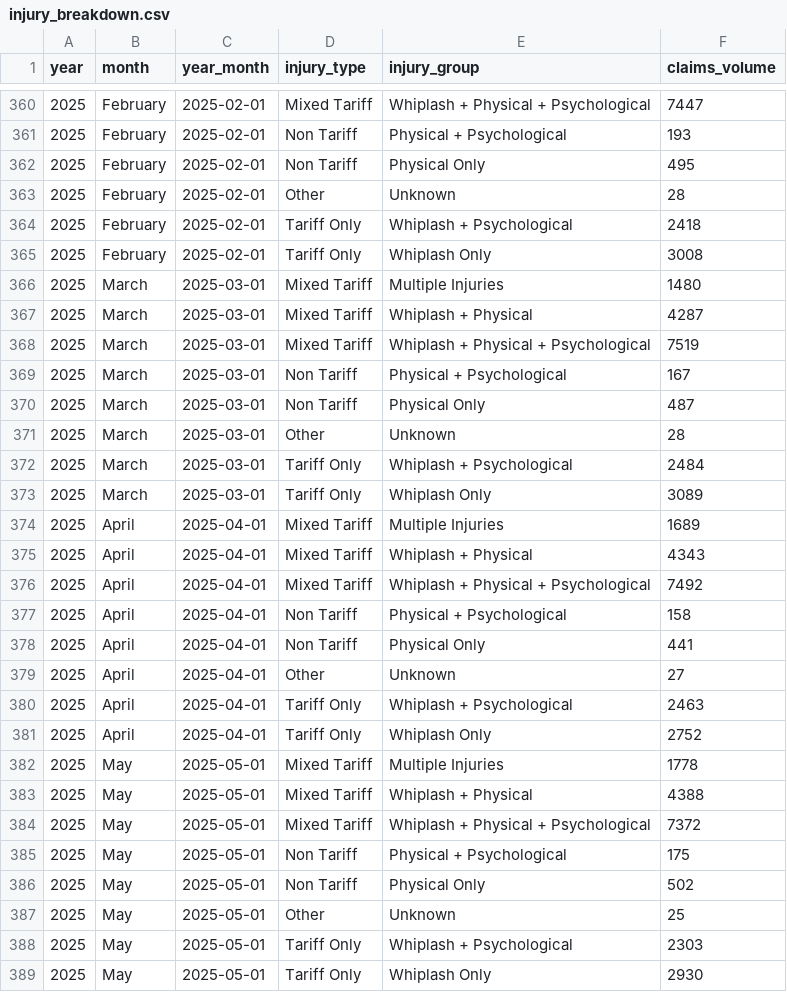
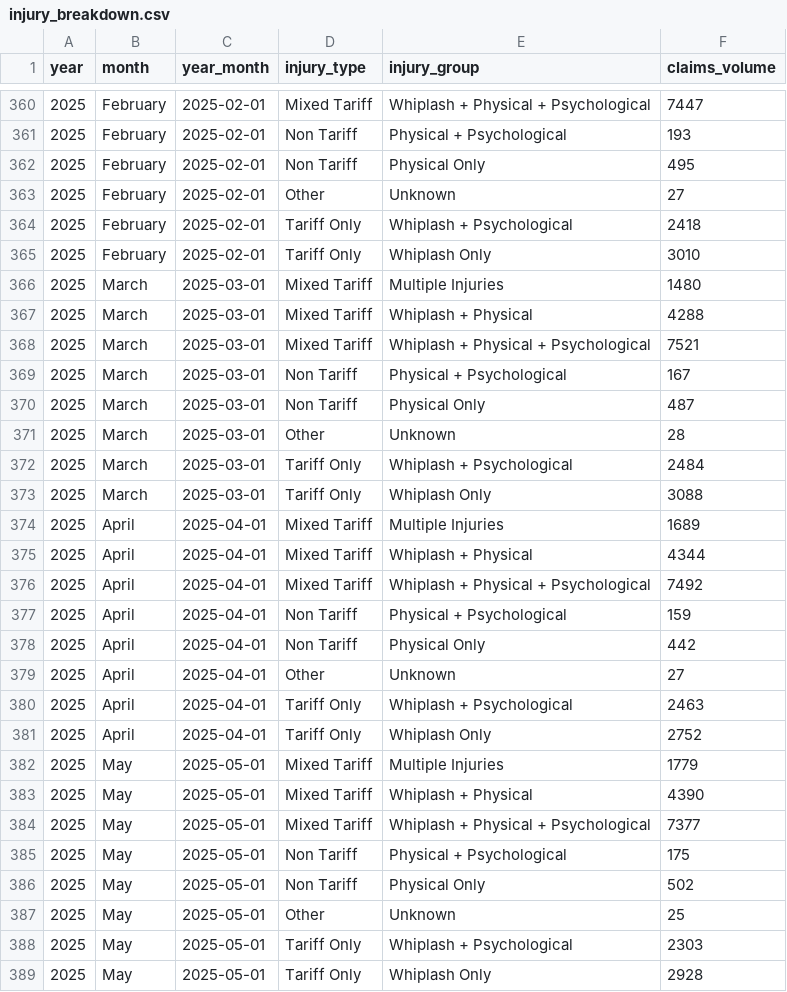
Before and after one commit to InjuryIQ/oic-portal-dashboard, a CSV file: assets/injury_breakdown.csv, drawn as a sheet; only a part is shown, gaps mark what is left out; the diff covers the shown part only.

```diff
--- a/assets/injury_breakdown.csv
+++ b/assets/injury_breakdown.csv
@@ -362,8 +362,8 @@ year,month,year_month,injury_type,injury_group,claims_volume
 2025,February,2025-02-01,Non Tariff,Physical Only,495
-2025,February,2025-02-01,Other,Unknown,28
+2025,February,2025-02-01,Other,Unknown,27
 2025,February,2025-02-01,Tariff Only,Whiplash + Psychological,2418
-2025,February,2025-02-01,Tariff Only,Whiplash Only,3008
+2025,February,2025-02-01,Tariff Only,Whiplash Only,3010
 2025,March,2025-03-01,Mixed Tariff,Multiple Injuries,1480
-2025,March,2025-03-01,Mixed Tariff,Whiplash + Physical,4287
-2025,March,2025-03-01,Mixed Tariff,Whiplash + Physical + Psychological,7519
+2025,March,2025-03-01,Mixed Tariff,Whiplash + Physical,4288
+2025,March,2025-03-01,Mixed Tariff,Whiplash + Physical + Psychological,7521
 2025,March,2025-03-01,Non Tariff,Physical + Psychological,167
@@ -372,8 +372,8 @@ year,month,year_month,injury_type,injury_group,claims_volume
 2025,March,2025-03-01,Tariff Only,Whiplash + Psychological,2484
-2025,March,2025-03-01,Tariff Only,Whiplash Only,3089
+2025,March,2025-03-01,Tariff Only,Whiplash Only,3088
 2025,April,2025-04-01,Mixed Tariff,Multiple Injuries,1689
-2025,April,2025-04-01,Mixed Tariff,Whiplash + Physical,4343
+2025,April,2025-04-01,Mixed Tariff,Whiplash + Physical,4344
 2025,April,2025-04-01,Mixed Tariff,Whiplash + Physical + Psychological,7492
-2025,April,2025-04-01,Non Tariff,Physical + Psychological,158
-2025,April,2025-04-01,Non Tariff,Physical Only,441
+2025,April,2025-04-01,Non Tariff,Physical + Psychological,159
+2025,April,2025-04-01,Non Tariff,Physical Only,442
 2025,April,2025-04-01,Other,Unknown,27
@@ -381,5 +381,5 @@ year,month,year_month,injury_type,injury_group,claims_volume
 2025,April,2025-04-01,Tariff Only,Whiplash Only,2752
-2025,May,2025-05-01,Mixed Tariff,Multiple Injuries,1778
-2025,May,2025-05-01,Mixed Tariff,Whiplash + Physical,4388
-2025,May,2025-05-01,Mixed Tariff,Whiplash + Physical + Psychological,7372
+2025,May,2025-05-01,Mixed Tariff,Multiple Injuries,1779
+2025,May,2025-05-01,Mixed Tariff,Whiplash + Physical,4390
+2025,May,2025-05-01,Mixed Tariff,Whiplash + Physical + Psychological,7377
 2025,May,2025-05-01,Non Tariff,Physical + Psychological,175
@@ -388,2 +388,2 @@ year,month,year_month,injury_type,injury_group,claims_volume
 2025,May,2025-05-01,Tariff Only,Whiplash + Psychological,2303
-2025,May,2025-05-01,Tariff Only,Whiplash Only,2930
+2025,May,2025-05-01,Tariff Only,Whiplash Only,2928
```
Also changed, not shown: 8 added rows and 18 edited cells elsewhere in this file, assets/oic_claims_source.csv, assets/oic_dashboard.csv, 1 other file.
